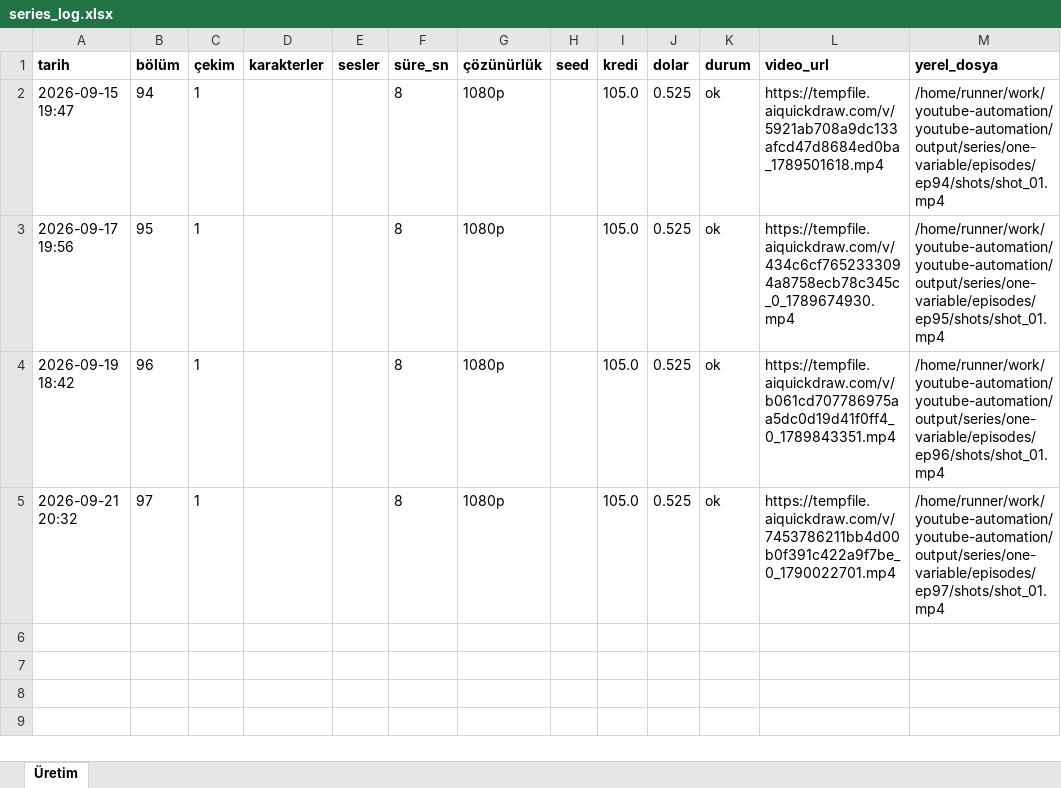
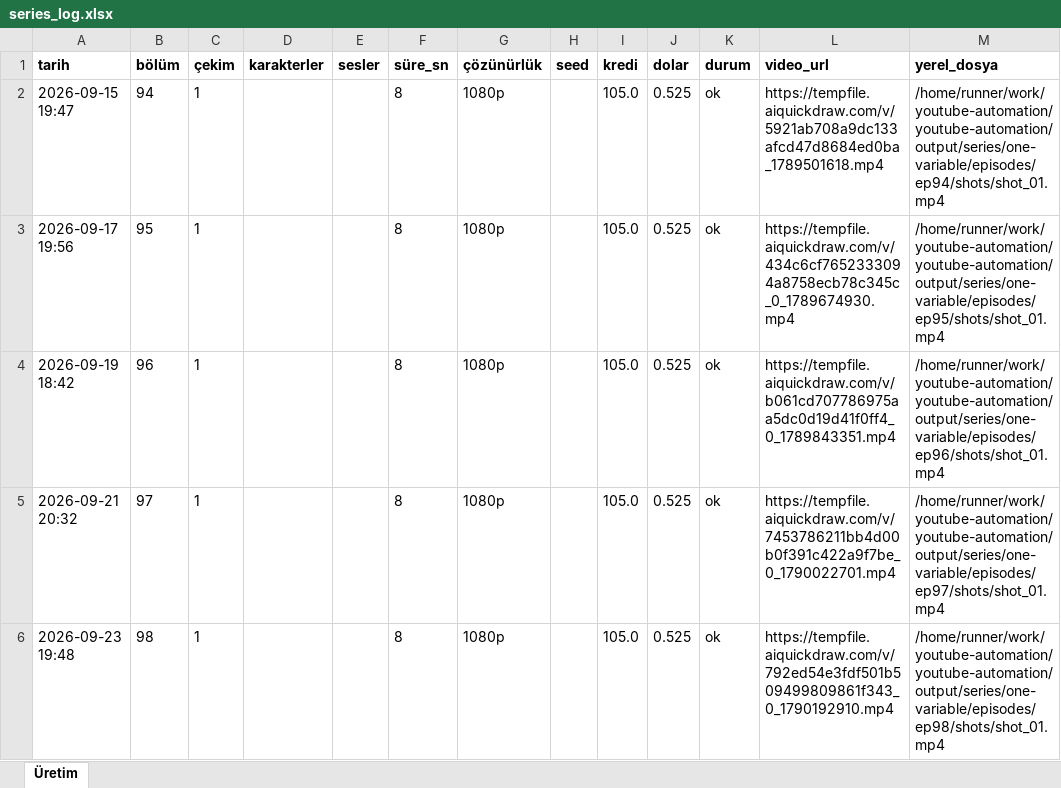
Before and after one commit to Wolkchen00/youtube-automation, an Excel workbook: galactic_experience/one-variable/series_log.xlsx, sheet Üretim, drawn as a sheet; values as stored, in another font and other column widths than the file's, no borders; the diff names each change by its address in the sheet, - before the commit and + after, or states it on an @@ line.

```diff
--- a/galactic_experience/one-variable/series_log.xlsx (sheet Üretim)
+++ b/galactic_experience/one-variable/series_log.xlsx (sheet Üretim)
+row 6: 2026-09-23 19:48 | 98 | 1 |  |  | 8 | 1080p |  | 105.0 | 0.525 | ok | https://tempfile.aiquickdraw.com/v/792ed54e3fdf501b509499809861f343_0_1790192910.mp4 | /home/runner/work/youtube-automation/youtube-automation/output/series/one-variable/episodes/ep98/shots/shot_01.mp4
```
Also changed, not shown: 11 other files.
